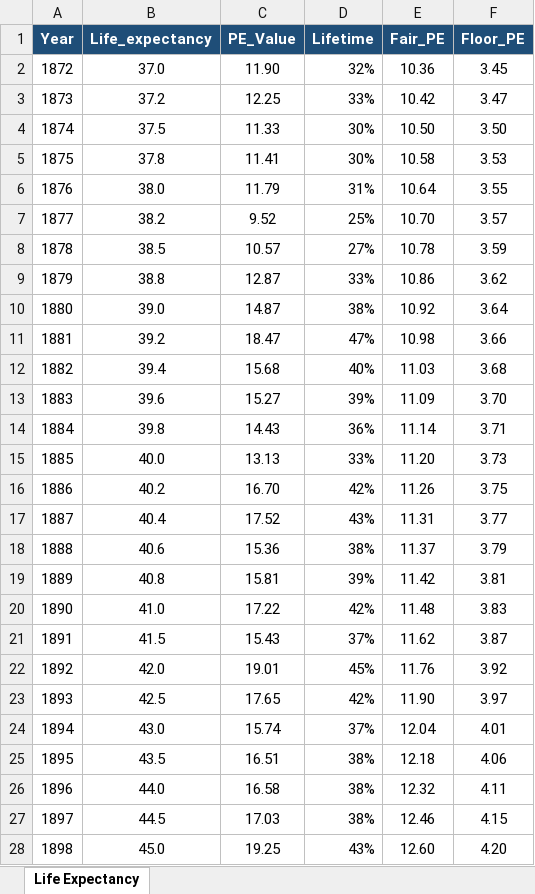
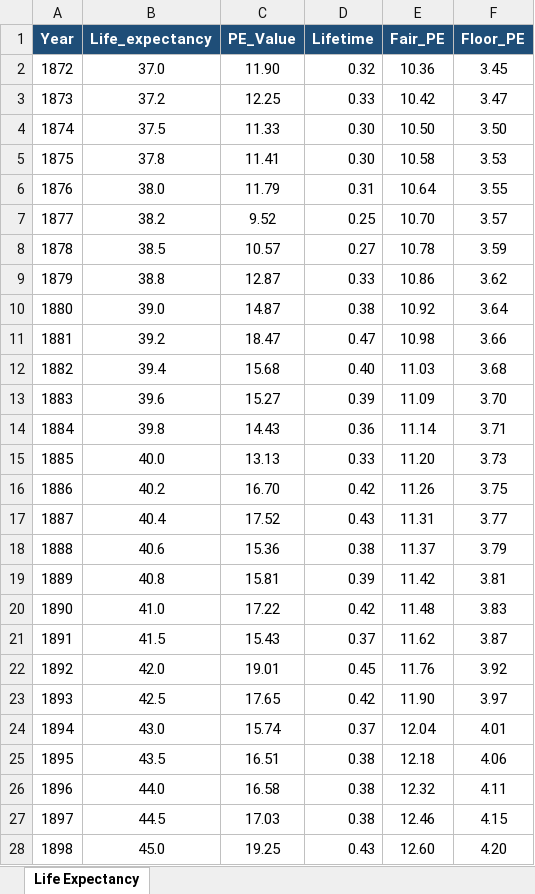
Before and after one commit to galetaire/homesite-hns, an Excel workbook: public/pe_ratio.xlsx, sheet Life Expectancy, drawn as a sheet; only a part is shown; values as stored, in another font and other column widths than the file's, no borders; the diff covers the shown part only; the diff names each change by its address in the sheet, - before the commit and + after, or states it on an @@ line.

```diff
--- a/public/pe_ratio.xlsx (sheet Life Expectancy)
+++ b/public/pe_ratio.xlsx (sheet Life Expectancy)
-D2 (Lifetime): 32%
+D2 (Lifetime): 0.32
-D3 (Lifetime): 33%
+D3 (Lifetime): 0.33
-D4:D5 (Lifetime): 30%
+D4:D5 (Lifetime): 0.30
-D6 (Lifetime): 31%
+D6 (Lifetime): 0.31
-D7 (Lifetime): 25%
+D7 (Lifetime): 0.25
-D8 (Lifetime): 27%
+D8 (Lifetime): 0.27
-D9 (Lifetime): 33%
+D9 (Lifetime): 0.33
-D10 (Lifetime): 38%
+D10 (Lifetime): 0.38
-D11 (Lifetime): 47%
+D11 (Lifetime): 0.47
-D12 (Lifetime): 40%
+D12 (Lifetime): 0.40
-D13 (Lifetime): 39%
+D13 (Lifetime): 0.39
-D14 (Lifetime): 36%
+D14 (Lifetime): 0.36
-D15 (Lifetime): 33%
+D15 (Lifetime): 0.33
-D16 (Lifetime): 42%
+D16 (Lifetime): 0.42
-D17 (Lifetime): 43%
+D17 (Lifetime): 0.43
-D18 (Lifetime): 38%
+D18 (Lifetime): 0.38
-D19 (Lifetime): 39%
+D19 (Lifetime): 0.39
-D20 (Lifetime): 42%
+D20 (Lifetime): 0.42
-D21 (Lifetime): 37%
+D21 (Lifetime): 0.37
-D22 (Lifetime): 45%
+D22 (Lifetime): 0.45
-D23 (Lifetime): 42%
+D23 (Lifetime): 0.42
-D24 (Lifetime): 37%
+D24 (Lifetime): 0.37
-D25:D27 (Lifetime): 38%
+D25:D27 (Lifetime): 0.38
-D28 (Lifetime): 43%
+D28 (Lifetime): 0.43
```
Also changed, not shown: 128 edited cells elsewhere in this sheet, 1 other file.
